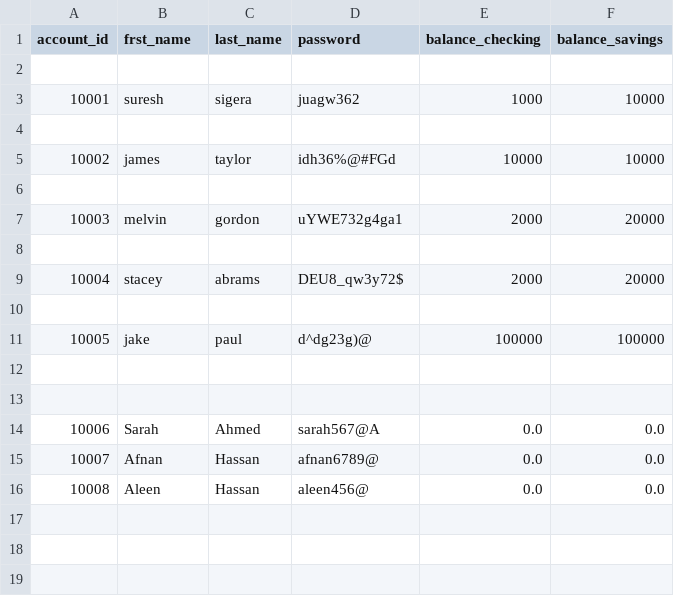
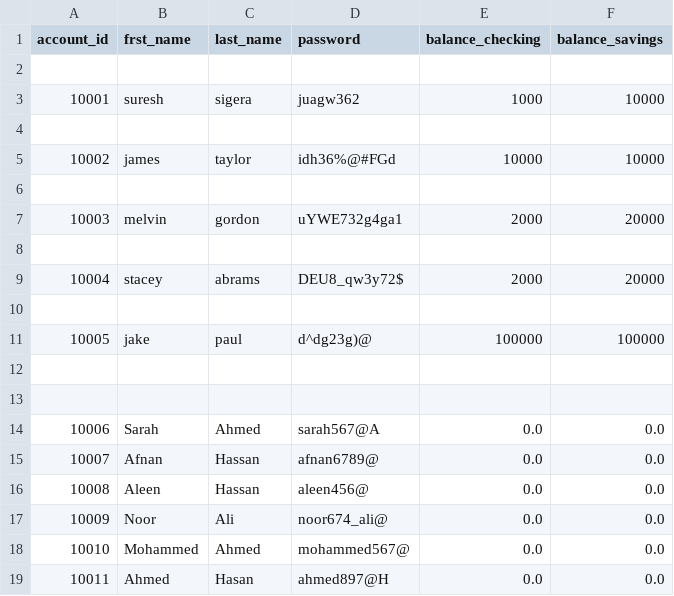
Before and after one commit to Afnan112/bank-project, a CSV file: bank.csv, drawn as a sheet; the diff names each change by its address in the sheet, - before the commit and + after, or states it on an @@ line.

Commit message:
Created checking from the user before adding to the DB

```diff
--- a/bank.csv
+++ b/bank.csv
+row 17: 10009 | Noor | Ali | noor674_ali@ | 0.0 | 0.0
+row 18: 10010 | Mohammed | Ahmed | mohammed567@ | 0.0 | 0.0
+row 19: 10011 | Ahmed | Hasan | ahmed897@H | 0.0 | 0.0
```
Also changed, not shown: 1 other file.
